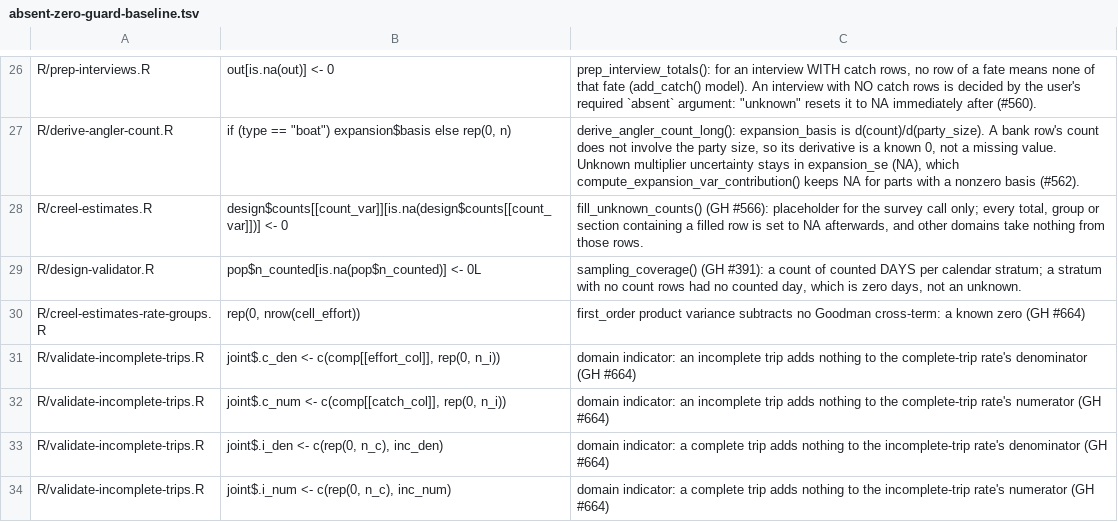
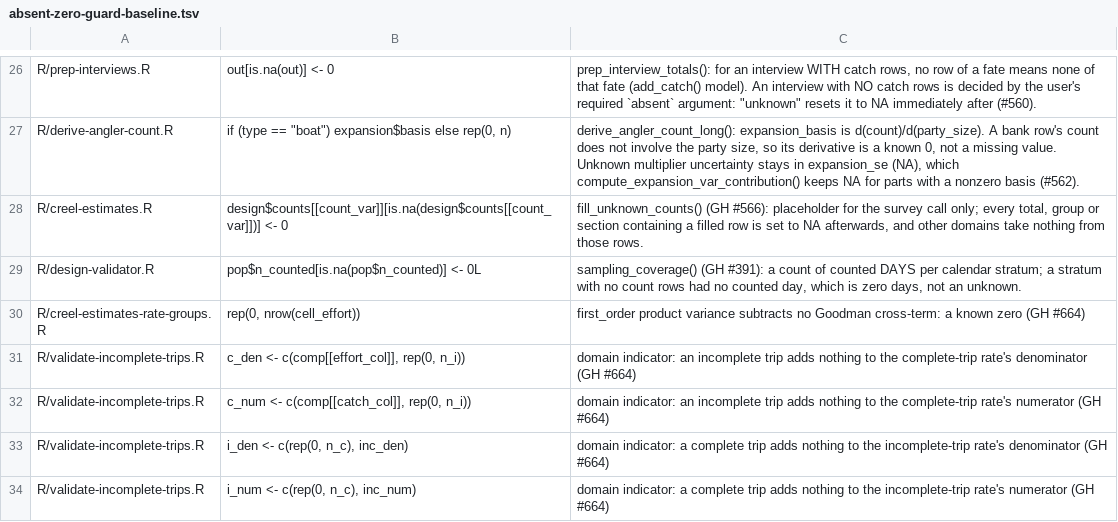
Before and after one commit to chrischizinski/tidycreel, a TSV file: scripts/absent-zero-guard-baseline.tsv, drawn as a sheet; only a part is shown, gaps mark what is left out.

Commit message:
fix: review findings on the shared-day covariance (#664)
- TOST: bus-route and ice rates keep the independent sum (their
  interviews are not day-clustered; the joint fit would compare
  unweighted ratios with HT estimates and abort); sectioned designs are
  refused (they already failed with a condition-length error); temporary
  domain columns can no longer overwrite a user column; group labels
  keep factor levels and dates.
- Rate groups: Goodman's first-order floor applied to the row after the
  covariance terms; the quadratic form clamped at 0 (rounding gave NaN);
  covariance zeroed between groups that share no stratum, and each
  rate's own variance on the diagonal, so replicate noise and dropped
  bootstrap draws do not leak across groups.

```diff
--- a/scripts/absent-zero-guard-baseline.tsv
+++ b/scripts/absent-zero-guard-baseline.tsv
@@ -30,5 +30,5 @@ R/design-validator.R	pop$n_counted[is.na(pop$n_counted)] <- 0L	sampling_coverage
 R/creel-estimates-rate-groups.R	rep(0, nrow(cell_effort))	first_order product variance subtracts no Goodman cross-term: a known zero (GH #664)
-R/validate-incomplete-trips.R	joint$.c_den <- c(comp[[effort_col]], rep(0, n_i))	domain indicator: an incomplete trip adds nothing to the complete-trip rate's denominator (GH #664)
-R/validate-incomplete-trips.R	joint$.c_num <- c(comp[[catch_col]], rep(0, n_i))	domain indicator: an incomplete trip adds nothing to the complete-trip rate's numerator (GH #664)
-R/validate-incomplete-trips.R	joint$.i_den <- c(rep(0, n_c), inc_den)	domain indicator: a complete trip adds nothing to the incomplete-trip rate's denominator (GH #664)
-R/validate-incomplete-trips.R	joint$.i_num <- c(rep(0, n_c), inc_num)	domain indicator: a complete trip adds nothing to the incomplete-trip rate's numerator (GH #664)
+R/validate-incomplete-trips.R	c_den <- c(comp[[effort_col]], rep(0, n_i))	domain indicator: an incomplete trip adds nothing to the complete-trip rate's denominator (GH #664)
+R/validate-incomplete-trips.R	c_num <- c(comp[[catch_col]], rep(0, n_i))	domain indicator: an incomplete trip adds nothing to the complete-trip rate's numerator (GH #664)
+R/validate-incomplete-trips.R	i_den <- c(rep(0, n_c), inc_den)	domain indicator: a complete trip adds nothing to the incomplete-trip rate's denominator (GH #664)
+R/validate-incomplete-trips.R	i_num <- c(rep(0, n_c), inc_num)	domain indicator: a complete trip adds nothing to the incomplete-trip rate's numerator (GH #664)
```
Also changed, not shown: 4 other files.
